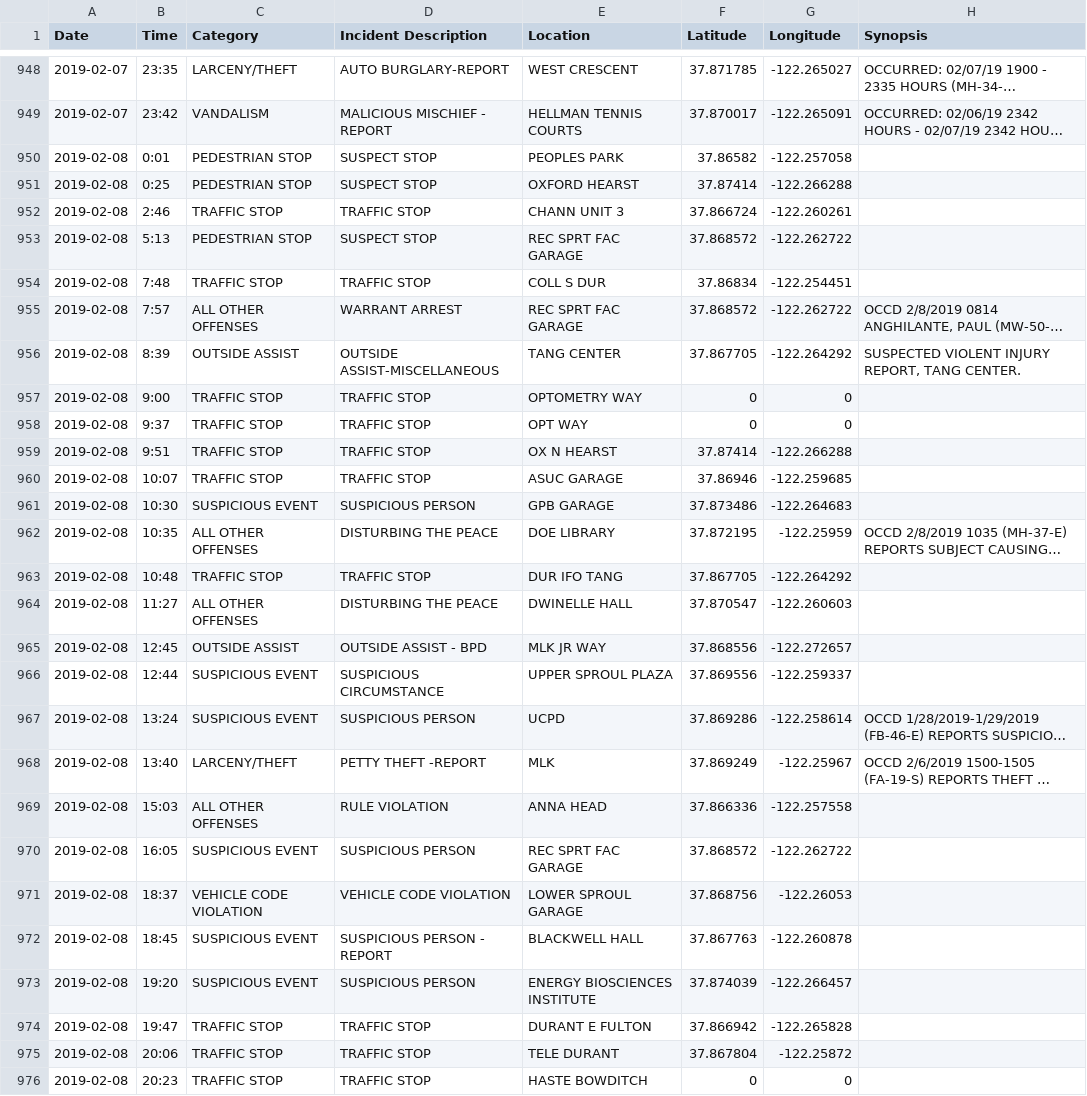
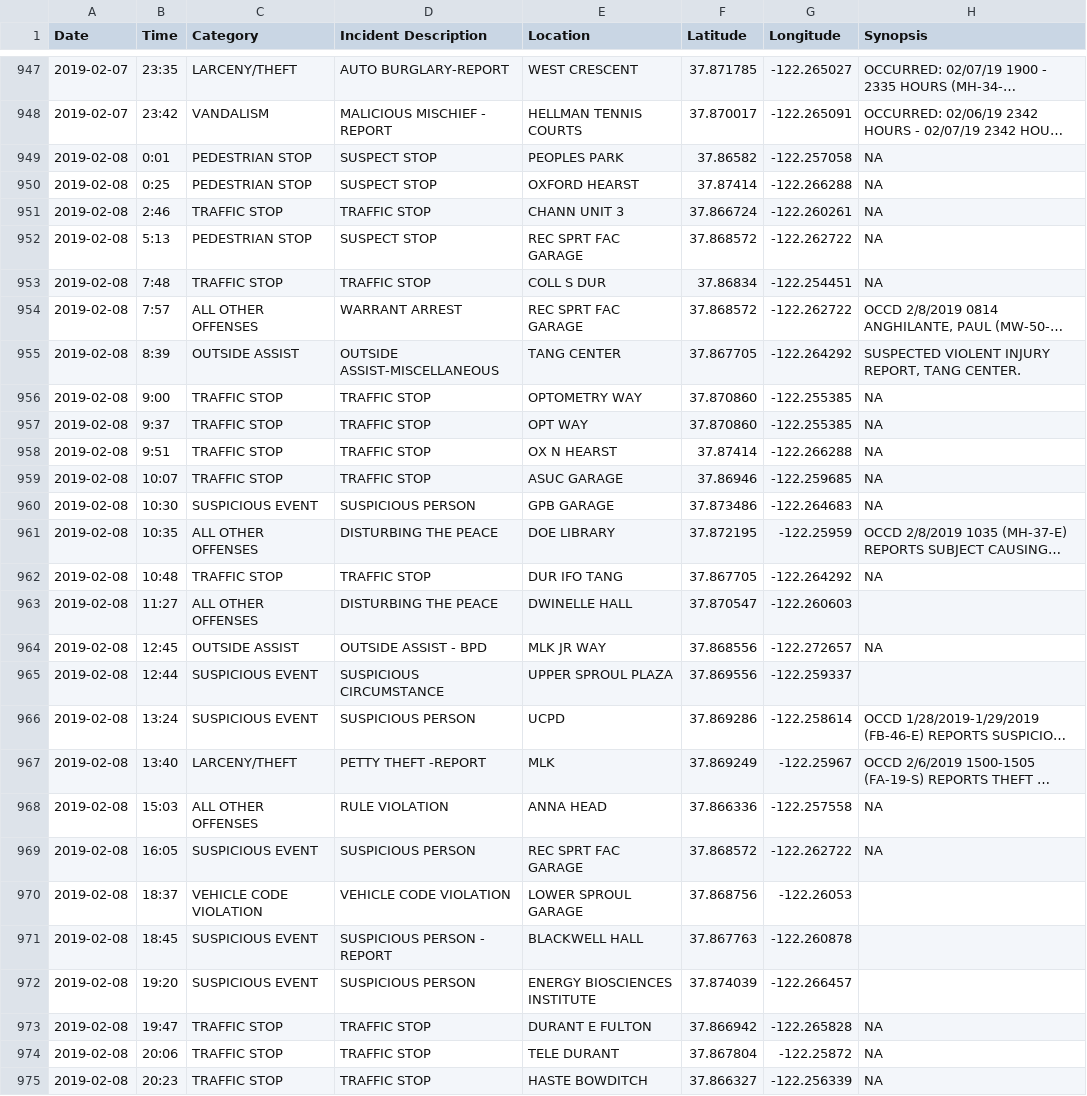
Before and after one commit to rachelli429/susa-data-viz, a CSV file: data/csv/all.csv, drawn as a sheet; only a part is shown, gaps mark what is left out; long unchanged cells end in …; addresses are those after the commit; the diff covers the shown part only; the diff names each change by its address in the sheet, - before the commit and + after, or states it on an @@ line.

Commit message:
Finally compiled working version of monthly data without crashing the map

```diff
--- a/data/csv/all.csv
+++ b/data/csv/all.csv
-H949:H953 (Synopsis): (empty)
+H949:H953 (Synopsis): NA
-F956:F957 (Latitude): 0
+F956:F957 (Latitude): 37.870860
-G956:G957 (Longitude): 0
+G956:G957 (Longitude): -122.255385
-H956:H960 (Synopsis): (empty)
+H956:H960 (Synopsis): NA
-H962 (Synopsis): (empty)
+H962 (Synopsis): NA
-H964 (Synopsis): (empty)
+H964 (Synopsis): NA
-H968:H969 (Synopsis): (empty)
+H968:H969 (Synopsis): NA
-H973:H975 (Synopsis): (empty)
+H973:H975 (Synopsis): NA
-F975 (Latitude): 0
+F975 (Latitude): 37.866327
-G975 (Longitude): 0
+G975 (Longitude): -122.256339
```
Also changed, not shown: 1 removed row and 94 edited cells elsewhere in this file, data/csv/012019.csv, data/csv/02042019.csv, 47 other files.
